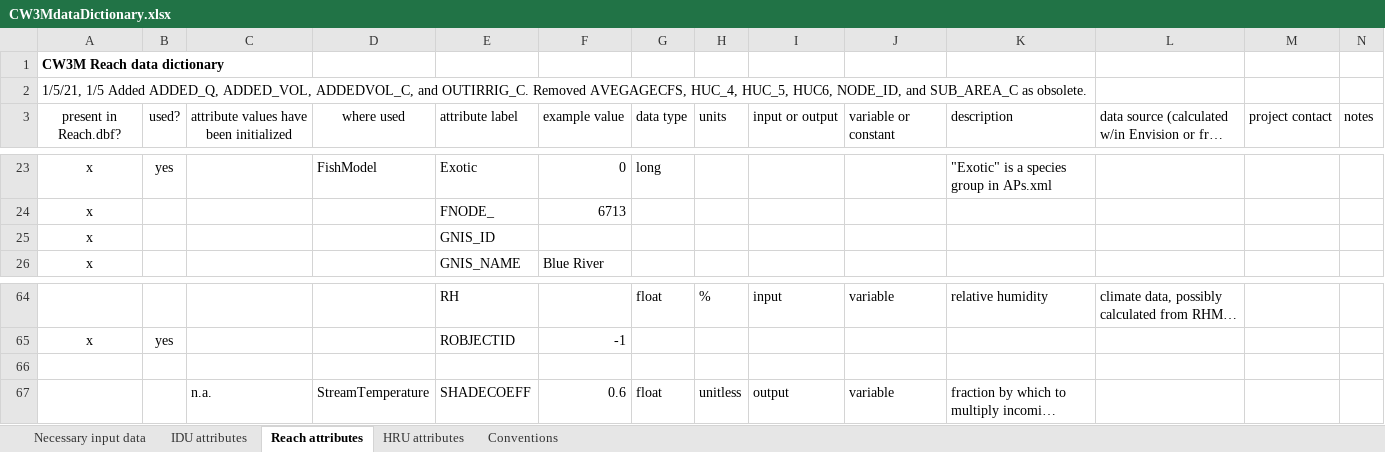
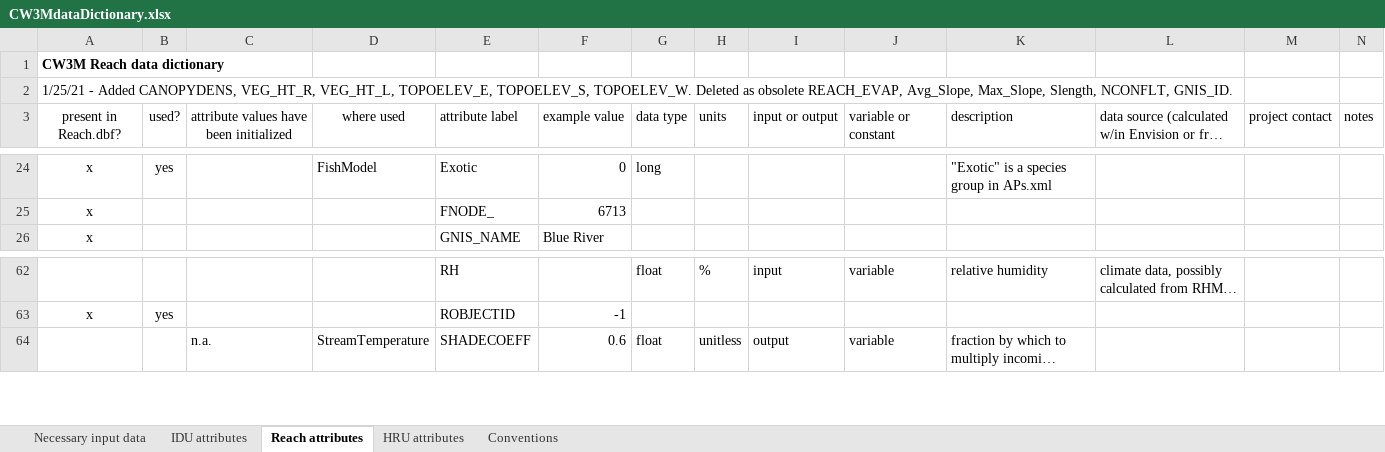
Before and after one commit to DavidConklin1947/CW3M, an Excel workbook: DataCW3M/CW3MdigitalHandbook/CW3MdataDictionary.xlsx, sheet Reach attributes, drawn as a sheet; only a part is shown, gaps mark what is left out; long unchanged cells end in …; values as stored, in another font and other column widths than the file's, no borders; conditional formats not drawn; removed rows and columns are numbered as before the commit, all else as after; the diff covers the shown part only; the diff names each change by its address in the sheet, - before the commit and + after, or states it on an @@ line.

Commit message:
Start to add logic for processing a Shade-a-lator input file. CW3M_PEST_Lookout49.envx and CW3M_PEST_Mohawk25.envx - Reference Flow_PEST.xml instead of Flow.xml. CW3MdataDictionary.xlsx -  Added CANOPYDENS, VEG_HT_R, VEG_HT_L, TOPOELEV_E, TOPOELEV_S, TOPOELEV_W. Deleted as obsolete REACH_EVAP, Avg_Slope, Max_Slope, Slength, NCONFLT, GNIS_ID. Renamed the IDU_SFork48, HRU, and Reach files as IDU_PEST_SFork48 and so on. SimulationScenarios.xml - Add the Shade-a-lator Test scenario. Scenario.cpp, .h - Add class Shade_a_latorData. Add m_shadeAlatorData to class Scenario. In ScenarioManager::LoadXml(), add logic to read 3 new fields in the <scenario> block of the SimulationScenarios XML file: Shade-A-Lator_input_file, downstream_comid, and upstream_comid. Flow.cpp - In DumpReachInsolationData() use GetReachFromNode() instead of casting pReach->m_pDown as a Reach *.  In FlowModel::InitRun(), start to add logic to process a Shade-a-lator input file, if there is one.

```diff
--- a/DataCW3M/CW3MdigitalHandbook/CW3MdataDictionary.xlsx (sheet Reach attributes)
+++ b/DataCW3M/CW3MdigitalHandbook/CW3MdataDictionary.xlsx (sheet Reach attributes)
-A2: 1/5/21, 1/5 Added ADDED_Q, ADDED_VOL, ADDEDVOL_C, and OUTIRRIG_C. Removed AVEGAGECFS, HUC_4, HUC_5, HUC6, NODE_ID, and SUB_AREA_C as obsolete.
+A2: 1/25/21 - Added CANOPYDENS, VEG_HT_R, VEG_HT_L, TOPOELEV_E, TOPOELEV_S, TOPOELEV_W. Deleted as obsolete REACH_EVAP, Avg_Slope, Max_Slope, Slength, NCONFLT, GNIS_ID.
-row 25: x |  |  |  | GNIS_ID
-row 66: (empty)
```
Also changed, not shown: 6 added rows and 5 removed rows elsewhere in this sheet, DataCW3M/SkillAssessment/McKenzieSummary.xlsx, 32 other files.
